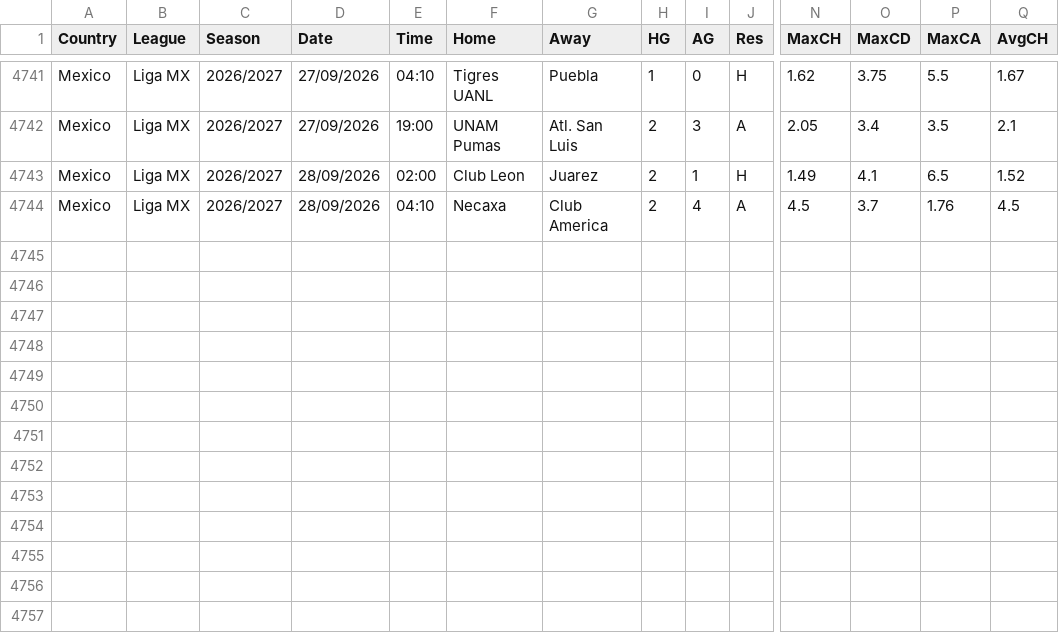
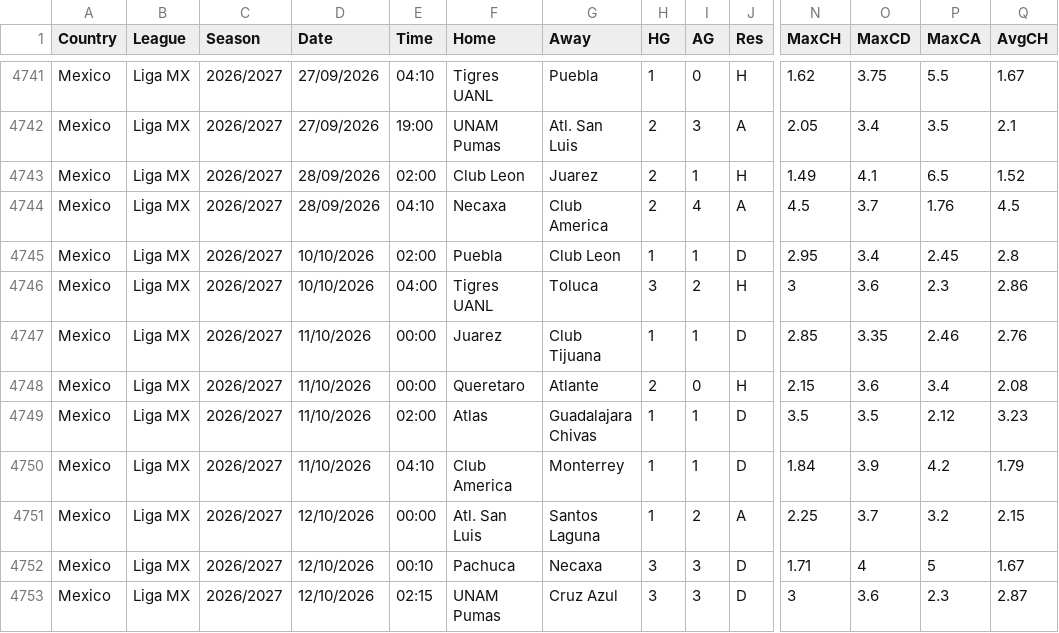
Before and after one commit to gerardomont07-dotcom/ligamx-probabilidades, a CSV file: data/raw/MEX.csv, drawn as a sheet; only a part is shown, gaps mark what is left out; rows hold the shown columns only; the diff names each change by its address in the sheet, - before the commit and + after, or states it on an @@ line.

```diff
--- a/data/raw/MEX.csv
+++ b/data/raw/MEX.csv
+row 4745: Mexico | Liga MX | 2026/2027 | 10/10/2026 | 02:00 | Puebla | Club Leon | 1 | 1 | D | 2.95 | 3.4 | 2.45 | 2.8
+row 4746: Mexico | Liga MX | 2026/2027 | 10/10/2026 | 04:00 | Tigres UANL | Toluca | 3 | 2 | H | 3 | 3.6 | 2.3 | 2.86
+row 4747: Mexico | Liga MX | 2026/2027 | 11/10/2026 | 00:00 | Juarez | Club Tijuana | 1 | 1 | D | 2.85 | 3.35 | 2.46 | 2.76
+row 4748: Mexico | Liga MX | 2026/2027 | 11/10/2026 | 00:00 | Queretaro | Atlante | 2 | 0 | H | 2.15 | 3.6 | 3.4 | 2.08
+row 4749: Mexico | Liga MX | 2026/2027 | 11/10/2026 | 02:00 | Atlas | Guadalajara Chivas | 1 | 1 | D | 3.5 | 3.5 | 2.12 | 3.23
+row 4750: Mexico | Liga MX | 2026/2027 | 11/10/2026 | 04:10 | Club America | Monterrey | 1 | 1 | D | 1.84 | 3.9 | 4.2 | 1.79
+row 4751: Mexico | Liga MX | 2026/2027 | 12/10/2026 | 00:00 | Atl. San Luis | Santos Laguna | 1 | 2 | A | 2.25 | 3.7 | 3.2 | 2.15
+row 4752: Mexico | Liga MX | 2026/2027 | 12/10/2026 | 00:10 | Pachuca | Necaxa | 3 | 3 | D | 1.71 | 4 | 5 | 1.67
+row 4753: Mexico | Liga MX | 2026/2027 | 12/10/2026 | 02:15 | UNAM Pumas | Cruz Azul | 3 | 3 | D | 3 | 3.6 | 2.3 | 2.87
```
Also changed, not shown: data/fixtures.csv, data/predictions_log.csv, 8 other files.
